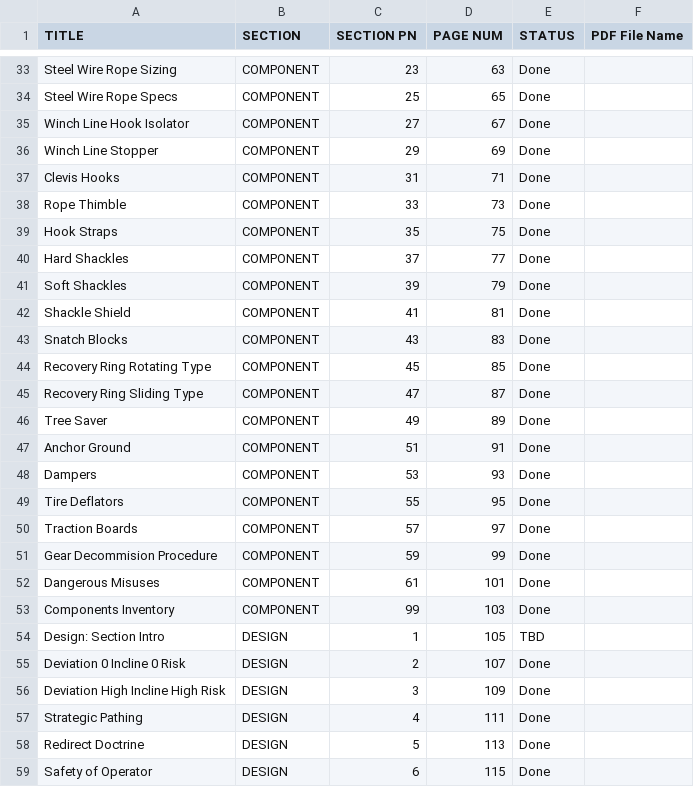
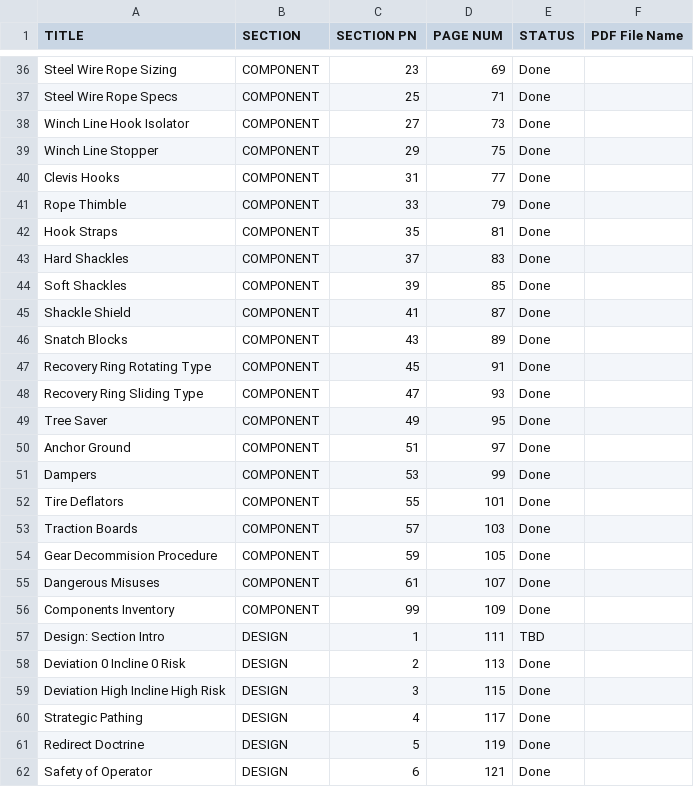
Before and after one commit to zeisys-amadhavan/glovebox-reference-manual, a CSV file: toc.csv, drawn as a sheet; only a part is shown, gaps mark what is left out; addresses are those after the commit; the diff covers the shown part only; the diff names each change by its address in the sheet, - before the commit and + after, or states it on an @@ line.

```diff
--- a/toc.csv
+++ b/toc.csv
-D36 (PAGE NUM): 63
+D36 (PAGE NUM): 69
-D37 (PAGE NUM): 65
+D37 (PAGE NUM): 71
-D38 (PAGE NUM): 67
+D38 (PAGE NUM): 73
-D39 (PAGE NUM): 69
+D39 (PAGE NUM): 75
-D40 (PAGE NUM): 71
+D40 (PAGE NUM): 77
-D41 (PAGE NUM): 73
+D41 (PAGE NUM): 79
-D42 (PAGE NUM): 75
+D42 (PAGE NUM): 81
-D43 (PAGE NUM): 77
+D43 (PAGE NUM): 83
-D44 (PAGE NUM): 79
+D44 (PAGE NUM): 85
-D45 (PAGE NUM): 81
+D45 (PAGE NUM): 87
-D46 (PAGE NUM): 83
+D46 (PAGE NUM): 89
-D47 (PAGE NUM): 85
+D47 (PAGE NUM): 91
-D48 (PAGE NUM): 87
+D48 (PAGE NUM): 93
-D49 (PAGE NUM): 89
+D49 (PAGE NUM): 95
-D50 (PAGE NUM): 91
+D50 (PAGE NUM): 97
-D51 (PAGE NUM): 93
+D51 (PAGE NUM): 99
-D52 (PAGE NUM): 95
+D52 (PAGE NUM): 101
-D53 (PAGE NUM): 97
+D53 (PAGE NUM): 103
-D54 (PAGE NUM): 99
+D54 (PAGE NUM): 105
-D55 (PAGE NUM): 101
+D55 (PAGE NUM): 107
-D56 (PAGE NUM): 103
+D56 (PAGE NUM): 109
-D57 (PAGE NUM): 105
+D57 (PAGE NUM): 111
-D58 (PAGE NUM): 107
+D58 (PAGE NUM): 113
-D59 (PAGE NUM): 109
+D59 (PAGE NUM): 115
-D60 (PAGE NUM): 111
+D60 (PAGE NUM): 117
-D61 (PAGE NUM): 113
+D61 (PAGE NUM): 119
-D62 (PAGE NUM): 115
+D62 (PAGE NUM): 121
```
Also changed, not shown: 3 added rows and 88 edited cells elsewhere in this file.
